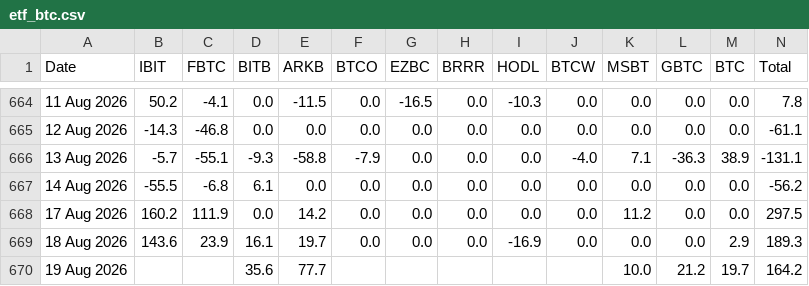
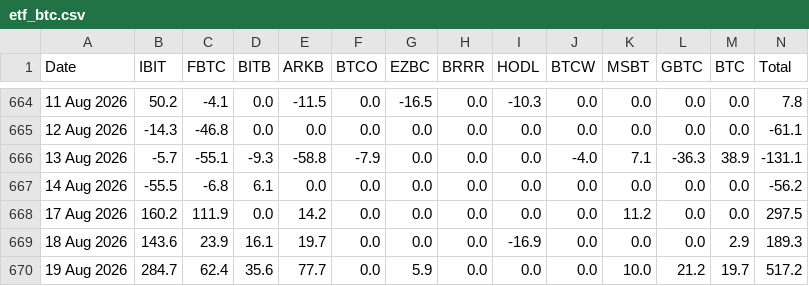
Before and after one commit to haturatu/crypto-etf-flow, a CSV file: etf_btc.csv, drawn as a sheet; only a part is shown, gaps mark what is left out.

```diff
--- a/etf_btc.csv
+++ b/etf_btc.csv
@@ -669,2 +669,2 @@ Date,IBIT,FBTC,BITB,ARKB,BTCO,EZBC,BRRR,HODL,BTCW,MSBT,GBTC,BTC,Total
 18 Aug 2026,143.6,23.9,16.1,19.7,0.0,0.0,0.0,-16.9,0.0,0.0,0.0,2.9,189.3
-19 Aug 2026,,,35.6,77.7,,,,,,10.0,21.2,19.7,164.2
+19 Aug 2026,284.7,62.4,35.6,77.7,0.0,5.9,0.0,0.0,0.0,10.0,21.2,19.7,517.2
```
Also changed, not shown: etf_eth.csv, etf_sol.csv.
